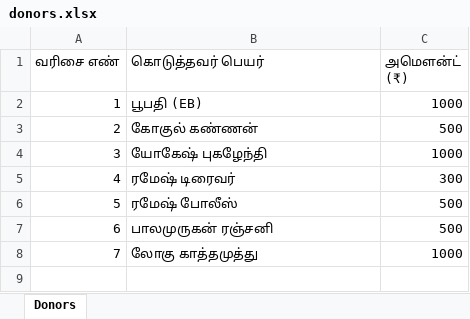
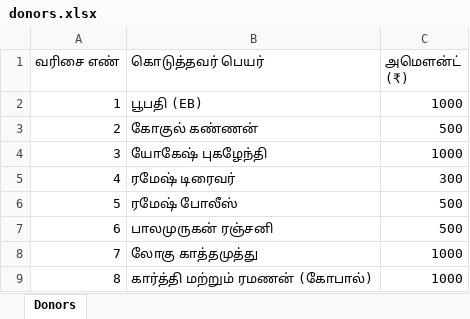
Before and after one commit to SureshPrakasam94/sithivinayagar-srs, an Excel workbook: data/donors.xlsx, sheet Donors, drawn as a sheet; values as stored, in another font and other column widths than the file's, no borders; the diff names each change by its address in the sheet, - before the commit and + after, or states it on an @@ line.

Commit message:
donors update 2026-09-12T16:00:43.209Z

```diff
--- a/data/donors.xlsx (sheet Donors)
+++ b/data/donors.xlsx (sheet Donors)
+row 9: 8 | கார்த்தி மற்றும் ரமணன் (கோபால்) | 1000
```
